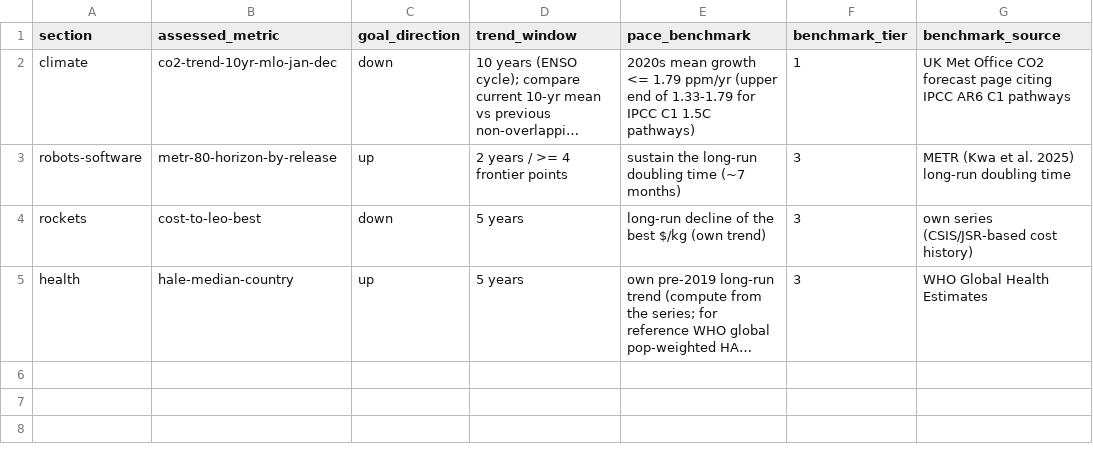
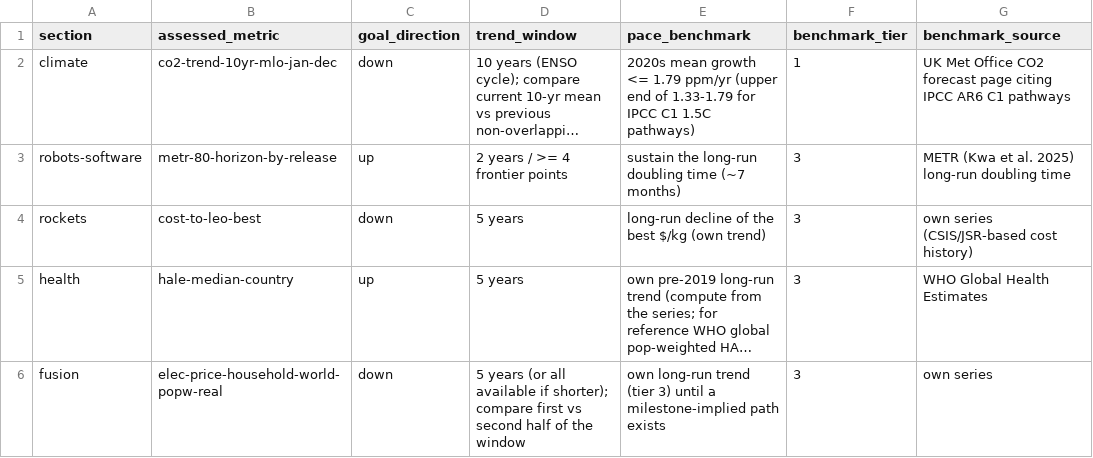
Before and after one commit to pasky/grand-endeavors-data, a CSV file: metrics/kpi-assessment.csv, drawn as a sheet; long unchanged cells end in …; the diff names each change by its address in the sheet, - before the commit and + after, or states it on an @@ line.

```diff
--- a/metrics/kpi-assessment.csv
+++ b/metrics/kpi-assessment.csv
+row 6: fusion | elec-price-household-world-popw-real | down | 5 years (or all available if shorter); compare first vs second half of the window | own long-run trend (tier 3) until a milestone-implied path exists | 3 | own series
```
Also changed, not shown: metrics/fusion.csv, 1 other file.
